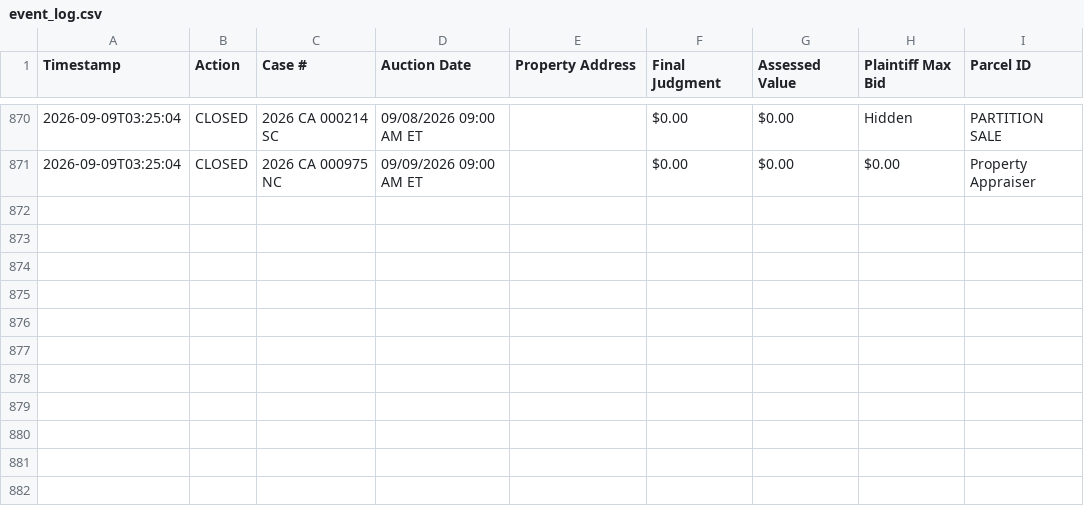
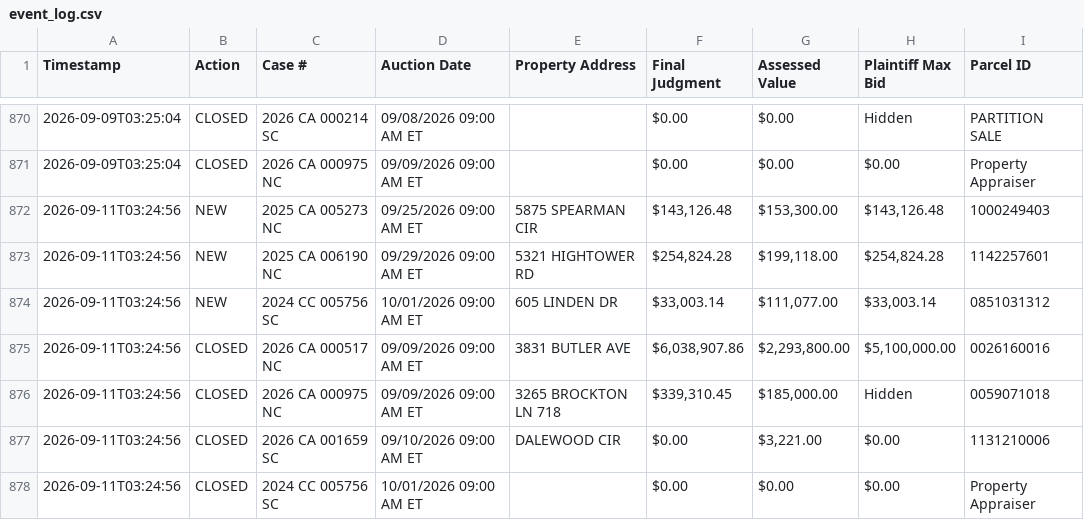
Before and after one commit to figlesias7/realforeclose-sarasota, a CSV file: data/event_log.csv, drawn as a sheet; only a part is shown, gaps mark what is left out; the diff names each change by its address in the sheet, - before the commit and + after, or states it on an @@ line.

```diff
--- a/data/event_log.csv
+++ b/data/event_log.csv
+row 872: 2026-09-11T03:24:56 | NEW | 2025 CA 005273 NC | 09/25/2026 09:00 AM ET | 5875 SPEARMAN CIR | $143,126.48 | $153,300.00 | $143,126.48 | 1000249403
+row 873: 2026-09-11T03:24:56 | NEW | 2025 CA 006190 NC | 09/29/2026 09:00 AM ET | 5321 HIGHTOWER RD | $254,824.28 | $199,118.00 | $254,824.28 | 1142257601
+row 874: 2026-09-11T03:24:56 | NEW | 2024 CC 005756 SC | 10/01/2026 09:00 AM ET | 605 LINDEN DR | $33,003.14 | $111,077.00 | $33,003.14 | 0851031312
+row 875: 2026-09-11T03:24:56 | CLOSED | 2026 CA 000517 NC | 09/09/2026 09:00 AM ET | 3831 BUTLER AVE | $6,038,907.86 | $2,293,800.00 | $5,100,000.00 | 0026160016
+row 876: 2026-09-11T03:24:56 | CLOSED | 2026 CA 000975 NC | 09/09/2026 09:00 AM ET | 3265 BROCKTON LN 718 | $339,310.45 | $185,000.00 | Hidden | 0059071018
+row 877: 2026-09-11T03:24:56 | CLOSED | 2026 CA 001659 SC | 09/10/2026 09:00 AM ET | DALEWOOD CIR | $0.00 | $3,221.00 | $0.00 | 1131210006
+row 878: 2026-09-11T03:24:56 | CLOSED | 2024 CC 005756 SC | 10/01/2026 09:00 AM ET |  | $0.00 | $0.00 | $0.00 | Property Appraiser
```
Also changed, not shown: data/all_seen.csv, 3 other files.
